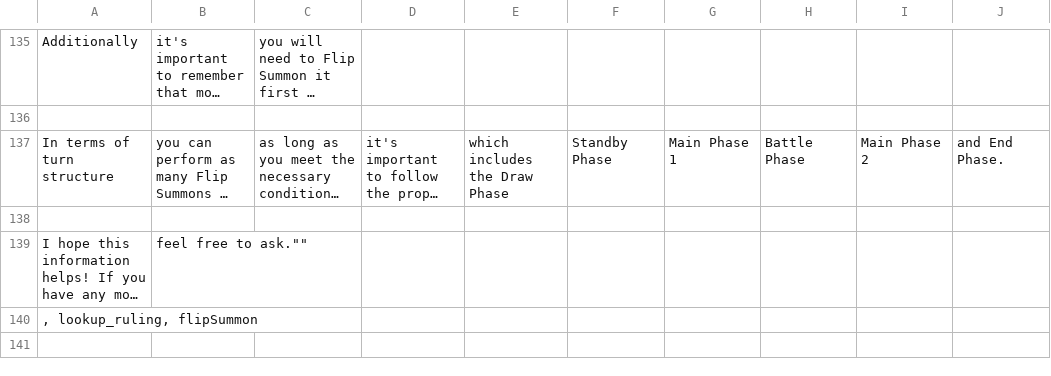
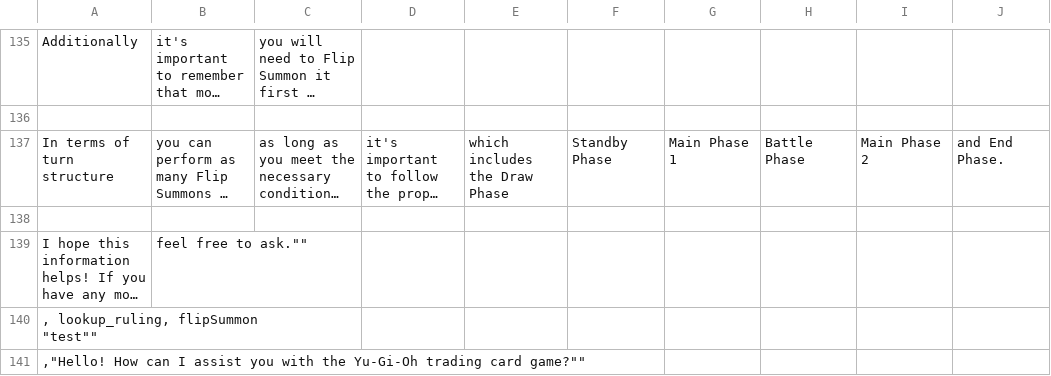
Before and after one commit to kolyad3v/OpenAiPlayground, a CSV file: responses.csv, drawn as a sheet; only a part is shown, gaps mark what is left out; long unchanged cells end in …; ↵ is a line break in a cell; the diff names each change by its address in the sheet, - before the commit and + after, or states it on an @@ line.

```diff
--- a/responses.csv
+++ b/responses.csv
-A140: , lookup_ruling, flipSummon
+A140: , lookup_ruling, flipSummon ↵ "test""
+row 141: ,"Hello! How can I assist you with the Yu-Gi-Oh trading card game?""
```
Also changed, not shown: 4 other files.
